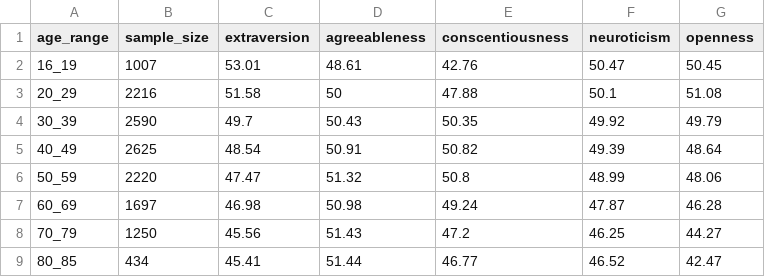
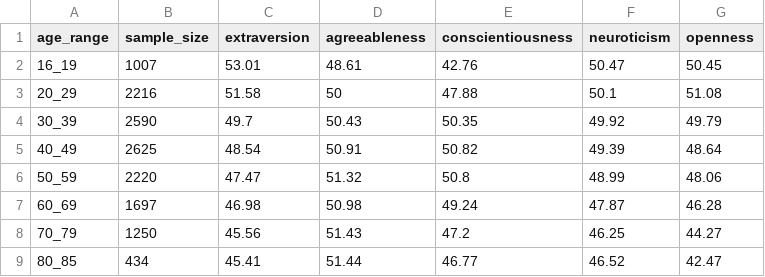
Before and after one commit to baiyuqi/agentic-society, a CSV file: data/cross_section/age_mean_BHPS.csv, drawn as a sheet.

```diff
--- a/data/cross_section/age_mean_BHPS.csv
+++ b/data/cross_section/age_mean_BHPS.csv
@@ -1,2 +1,2 @@
-age_range,sample_size,extraversion,agreeableness,conscentiousness,neuroticism,openness
+age_range,sample_size,extraversion,agreeableness,conscientiousness,neuroticism,openness
 16_19,1007,53.01,48.61,42.76,50.47,50.45
```
Also changed, not shown: data/cross_section/age_mean_GSOEP.csv, data/cross_section/age_variation_BHPS.csv, 4 other files.
